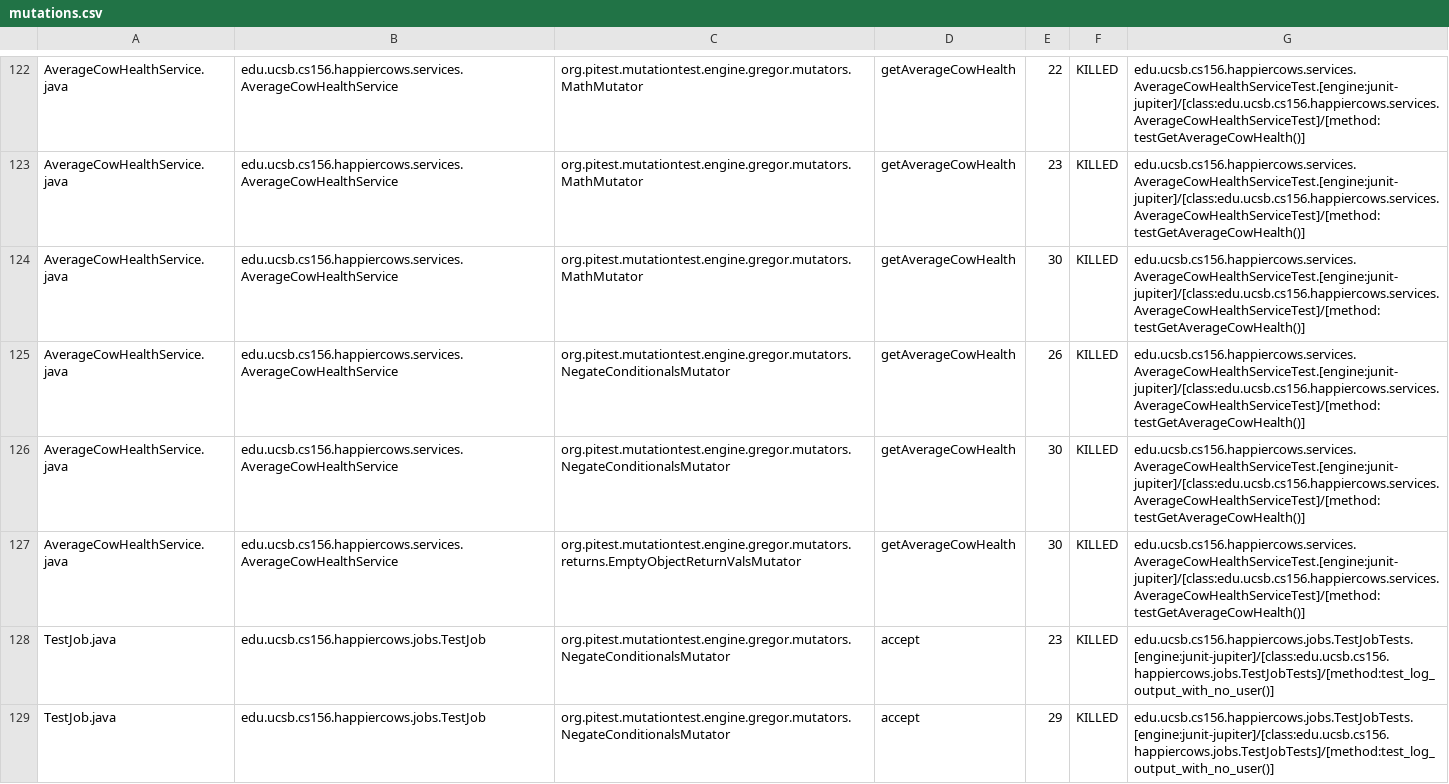
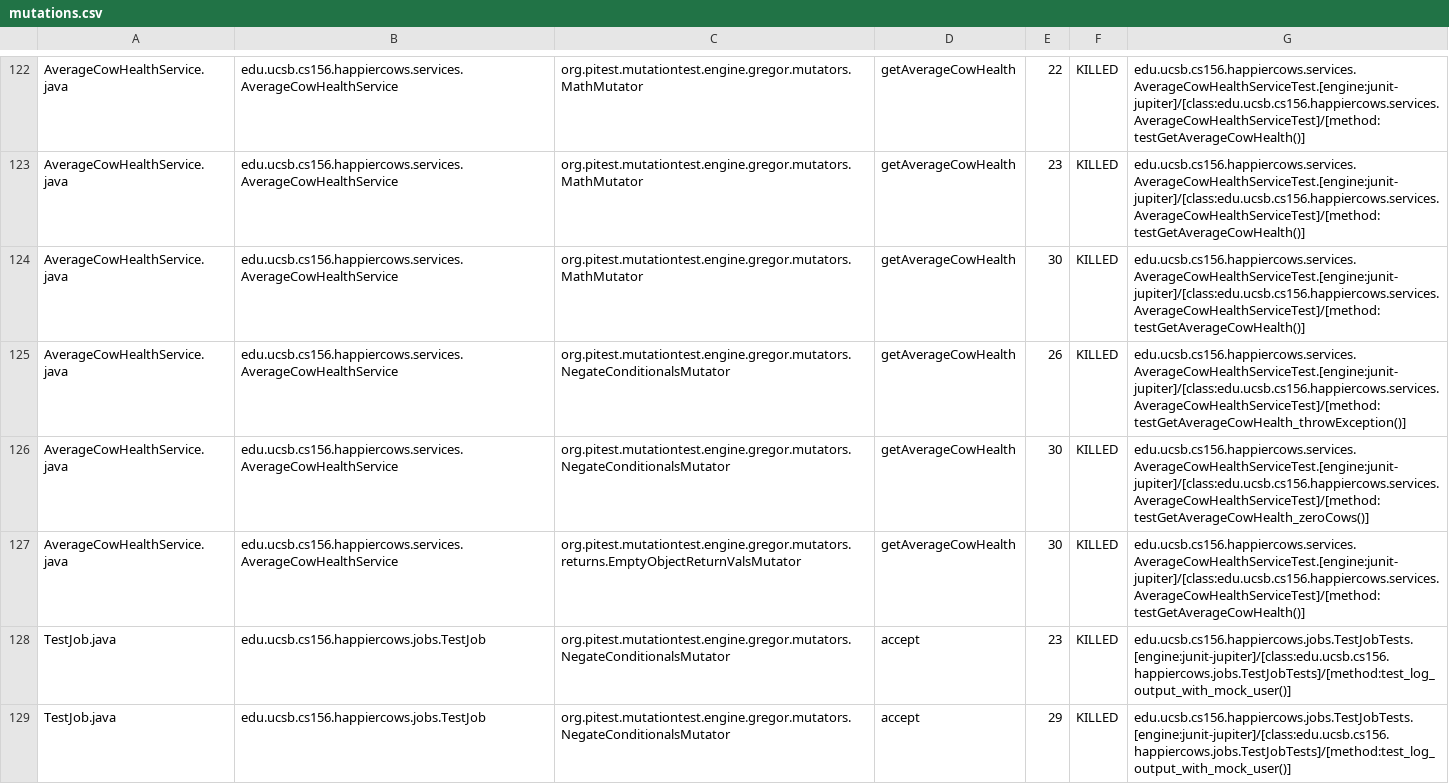
Before and after one commit to ucsb-cs156-m23/proj-happycows-m23-10am-3, a CSV file: prs/37/pitest/mutations.csv, drawn as a sheet; only a part is shown, gaps mark what is left out; the diff covers the shown part only.

Commit message:
Deploying to gh-pages from @ ucsb-cs156-m23/proj-happycows-m23-10am-3@42c35b3ba29c15d22dccd12f61fbbacb41242066 🚀

```diff
--- a/prs/37/pitest/mutations.csv
+++ b/prs/37/pitest/mutations.csv
@@ -124,6 +124,6 @@ AverageCowHealthService.java,edu.ucsb.cs156.happiercows.services.AverageCowHealt
 AverageCowHealthService.java,edu.ucsb.cs156.happiercows.services.AverageCowHealthService,org.pitest.mutationtest.engine.gregor.mutators.MathMutator,getAverageCowHealth,30,KILLED,edu.ucsb.cs156.happiercows.services.AverageCowHealthServiceTest.[engine:junit-jupiter]/[class:edu.ucsb.cs156.happiercows.services.AverageCowHealthServiceTest]/[method:testGetAverageCowHealth()]
-AverageCowHealthService.java,edu.ucsb.cs156.happiercows.services.AverageCowHealthService,org.pitest.mutationtest.engine.gregor.mutators.NegateConditionalsMutator,getAverageCowHealth,26,KILLED,edu.ucsb.cs156.happiercows.services.AverageCowHealthServiceTest.[engine:junit-jupiter]/[class:edu.ucsb.cs156.happiercows.services.AverageCowHealthServiceTest]/[method:testGetAverageCowHealth()]
-AverageCowHealthService.java,edu.ucsb.cs156.happiercows.services.AverageCowHealthService,org.pitest.mutationtest.engine.gregor.mutators.NegateConditionalsMutator,getAverageCowHealth,30,KILLED,edu.ucsb.cs156.happiercows.services.AverageCowHealthServiceTest.[engine:junit-jupiter]/[class:edu.ucsb.cs156.happiercows.services.AverageCowHealthServiceTest]/[method:testGetAverageCowHealth()]
+AverageCowHealthService.java,edu.ucsb.cs156.happiercows.services.AverageCowHealthService,org.pitest.mutationtest.engine.gregor.mutators.NegateConditionalsMutator,getAverageCowHealth,26,KILLED,edu.ucsb.cs156.happiercows.services.AverageCowHealthServiceTest.[engine:junit-jupiter]/[class:edu.ucsb.cs156.happiercows.services.AverageCowHealthServiceTest]/[method:testGetAverageCowHealth_throwException()]
+AverageCowHealthService.java,edu.ucsb.cs156.happiercows.services.AverageCowHealthService,org.pitest.mutationtest.engine.gregor.mutators.NegateConditionalsMutator,getAverageCowHealth,30,KILLED,edu.ucsb.cs156.happiercows.services.AverageCowHealthServiceTest.[engine:junit-jupiter]/[class:edu.ucsb.cs156.happiercows.services.AverageCowHealthServiceTest]/[method:testGetAverageCowHealth_zeroCows()]
 AverageCowHealthService.java,edu.ucsb.cs156.happiercows.services.AverageCowHealthService,org.pitest.mutationtest.engine.gregor.mutators.returns.EmptyObjectReturnValsMutator,getAverageCowHealth,30,KILLED,edu.ucsb.cs156.happiercows.services.AverageCowHealthServiceTest.[engine:junit-jupiter]/[class:edu.ucsb.cs156.happiercows.services.AverageCowHealthServiceTest]/[method:testGetAverageCowHealth()]
-TestJob.java,edu.ucsb.cs156.happiercows.jobs.TestJob,org.pitest.mutationtest.engine.gregor.mutators.NegateConditionalsMutator,accept,23,KILLED,edu.ucsb.cs156.happiercows.jobs.TestJobTests.[engine:junit-jupiter]/[class:edu.ucsb.cs156.happiercows.jobs.TestJobTests]/[method:test_log_output_with_no_user()]
-TestJob.java,edu.ucsb.cs156.happiercows.jobs.TestJob,org.pitest.mutationtest.engine.gregor.mutators.NegateConditionalsMutator,accept,29,KILLED,edu.ucsb.cs156.happiercows.jobs.TestJobTests.[engine:junit-jupiter]/[class:edu.ucsb.cs156.happiercows.jobs.TestJobTests]/[method:test_log_output_with_no_user()]
+TestJob.java,edu.ucsb.cs156.happiercows.jobs.TestJob,org.pitest.mutationtest.engine.gregor.mutators.NegateConditionalsMutator,accept,23,KILLED,edu.ucsb.cs156.happiercows.jobs.TestJobTests.[engine:junit-jupiter]/[class:edu.ucsb.cs156.happiercows.jobs.TestJobTests]/[method:test_log_output_with_mock_user()]
+TestJob.java,edu.ucsb.cs156.happiercows.jobs.TestJob,org.pitest.mutationtest.engine.gregor.mutators.NegateConditionalsMutator,accept,29,KILLED,edu.ucsb.cs156.happiercows.jobs.TestJobTests.[engine:junit-jupiter]/[class:edu.ucsb.cs156.happiercows.jobs.TestJobTests]/[method:test_log_output_with_mock_user()]
```
Also changed, not shown: 30 edited cells elsewhere in this file, 37 other files.
